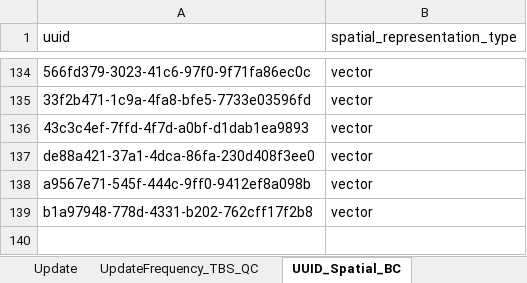
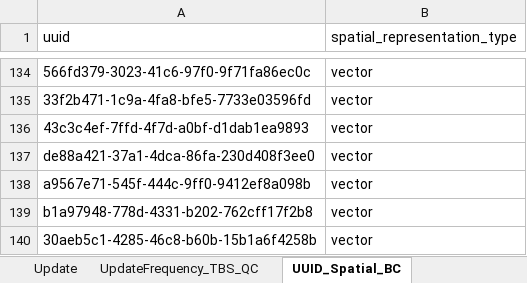
Before and after one commit to federal-geospatial-platform/fgp-metadata-proxy, an Excel workbook: FME_files/LOOKUP_TABLES/P-T_ETL_LOOKUP_TABLES.xlsx, sheet UUID_Spatial_BC, drawn as a sheet; only a part is shown, gaps mark what is left out; values as stored, in another font and other column widths than the file's, no borders; the diff names each change by its address in the sheet, - before the commit and + after, or states it on an @@ line.

Commit message:
Update P-T_ETL_LOOKUP_TABLES.xlsx
Adding new datasets spatial type definition for BC

```diff
--- a/FME_files/LOOKUP_TABLES/P-T_ETL_LOOKUP_TABLES.xlsx (sheet UUID_Spatial_BC)
+++ b/FME_files/LOOKUP_TABLES/P-T_ETL_LOOKUP_TABLES.xlsx (sheet UUID_Spatial_BC)
+row 140: 30aeb5c1-4285-46c8-b60b-15b1a6f4258b | vector
```
